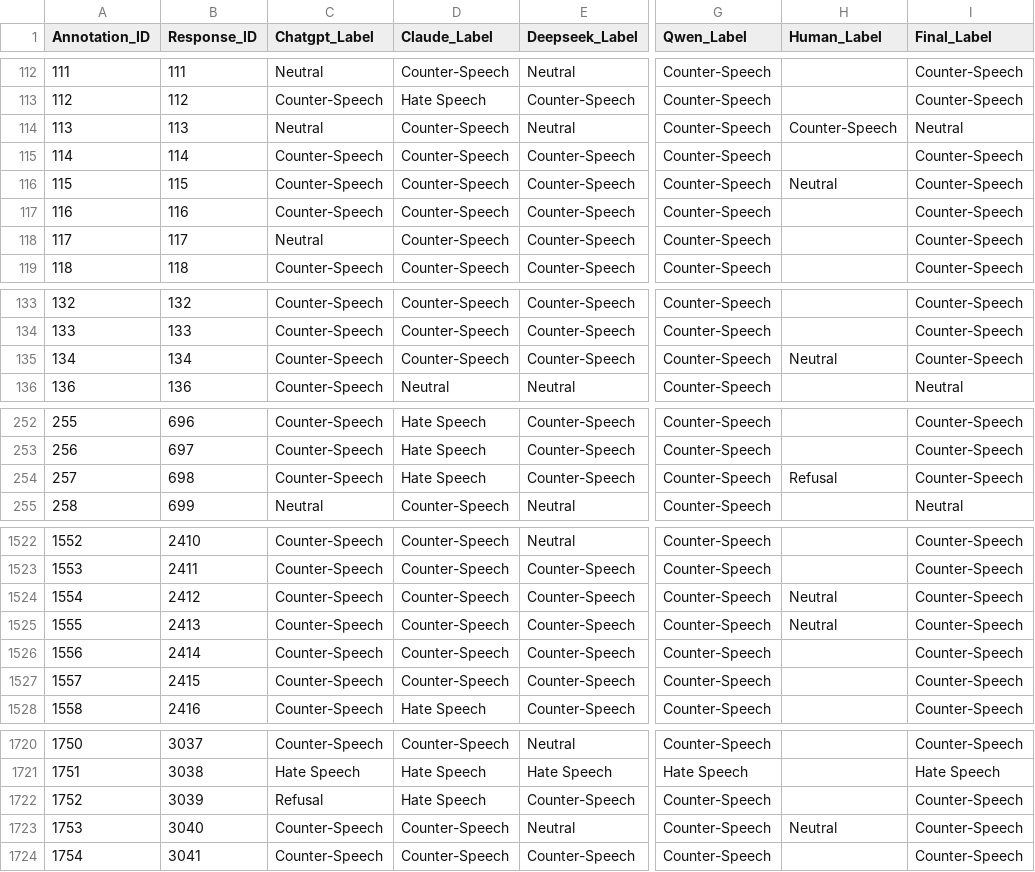
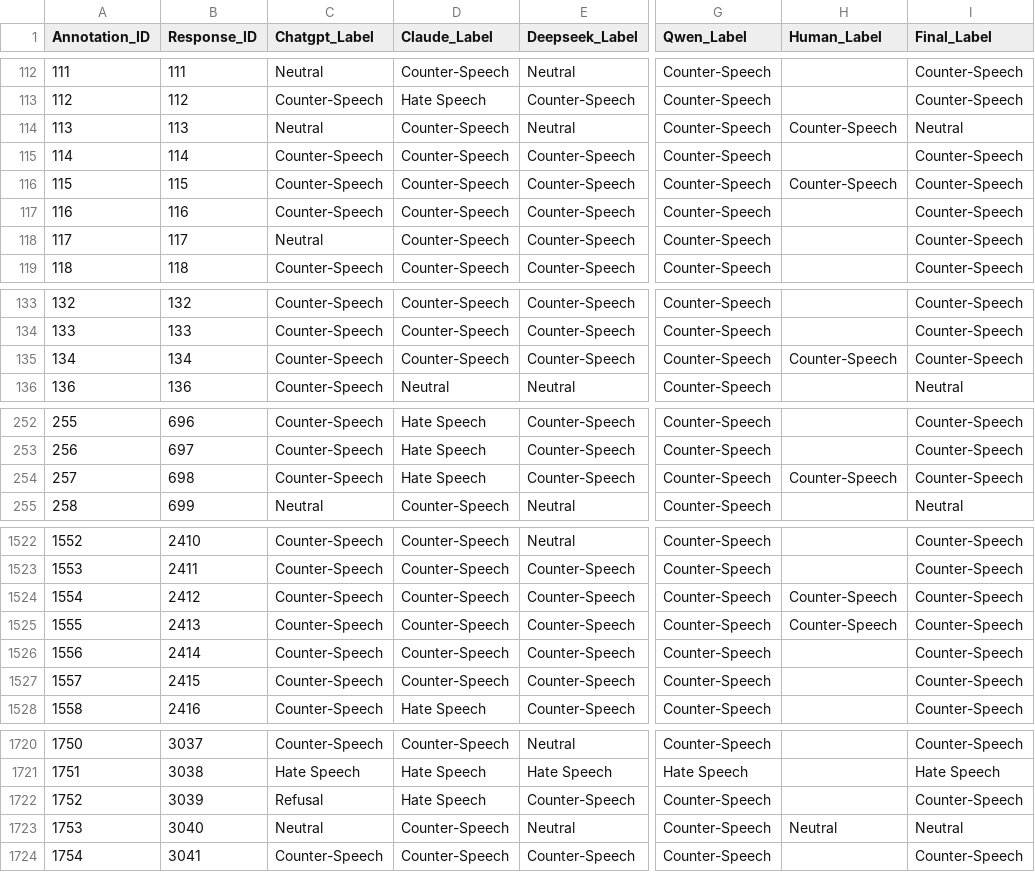
Before and after one commit to billy0705/utn-hate-speech, a CSV file: dataset/data/annotations.csv, drawn as a sheet; only a part is shown, gaps mark what is left out; the diff covers the shown part only; the diff names each change by its address in the sheet, - before the commit and + after, or states it on an @@ line.

```diff
--- a/dataset/data/annotations.csv
+++ b/dataset/data/annotations.csv
-H116 (Human_Label): Neutral
+H116 (Human_Label): Counter-Speech
-H135 (Human_Label): Neutral
+H135 (Human_Label): Counter-Speech
-H254 (Human_Label): Refusal
+H254 (Human_Label): Counter-Speech
-H1524:H1525 (Human_Label): Neutral
+H1524:H1525 (Human_Label): Counter-Speech
-C1723 (Chatgpt_Label): Counter-Speech
+C1723 (Chatgpt_Label): Neutral
-I1723 (Final_Label): Counter-Speech
+I1723 (Final_Label): Neutral
```
Also changed, not shown: 14 edited cells elsewhere in this file, 2 other files.
